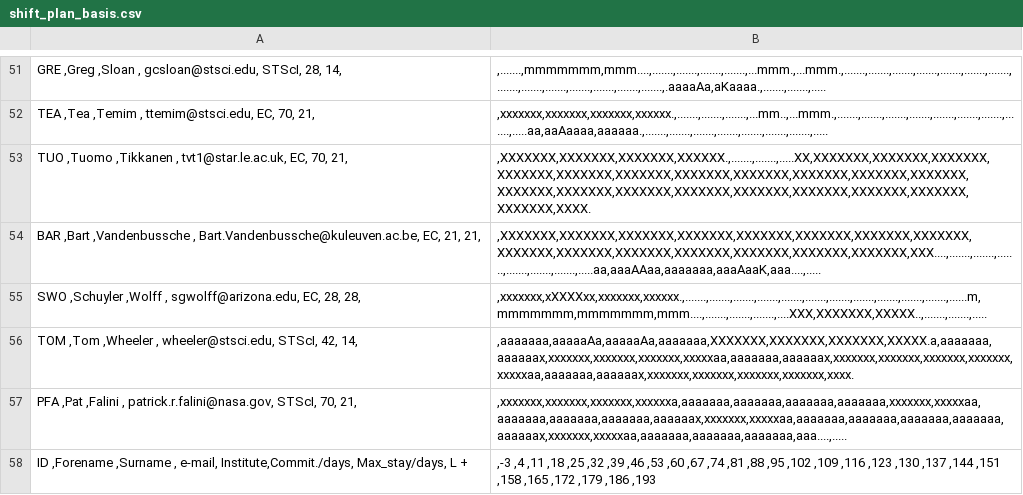
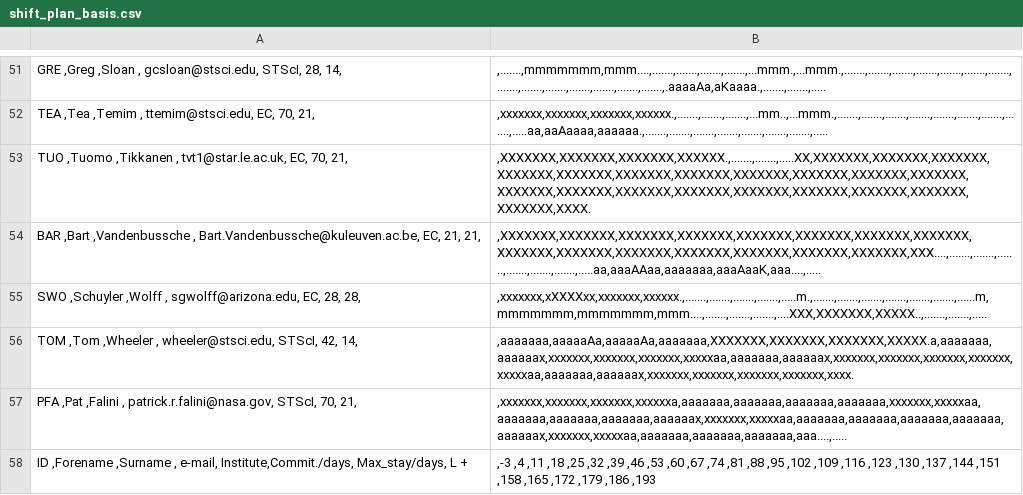
Before and after one commit to AGlasse/timeliner, a CSV file: outputs/shift_plan_basis.csv, drawn as a sheet; only a part is shown, gaps mark what is left out; the diff covers the shown part only.

```diff
--- a/outputs/shift_plan_basis.csv
+++ b/outputs/shift_plan_basis.csv
@@ -54,3 +54,3 @@
   BAR  ,Bart         ,Vandenbussche       ,       Bart.Vandenbussche@kuleuven.ac.be,        EC,          21,             21,     |,XXXXXXX,XXXXXXX,XXXXXXX,XXXXXXX,XXXXXXX,XXXXXXX,XXXXXXX,XXXXXXX,XXXXXXX,XXXXXXX,XXXXXXX,XXXXXXX,XXXXXXX,XXXXXXX,XXXXXXX,XXX....,.......,.......,.......,.......,.......,.......,.....aa,aaaAAaa,aaaaaaa,aaaAaaK,aaa....,.....
-  SWO  ,Schuyler     ,Wolff               ,                     sgwolff@arizona.edu,        EC,          28,             28,     |,xxxxxxx,xXXXXxx,xxxxxxx,xxxxxx.,.......,.......,.......,.......,.......,.......,.......,.......,.......,.......,.......,......m,mmmmmmm,mmmmmmm,mmm....,.......,.......,.......,....XXX,XXXXXXX,XXXXX..,.......,.......,.....
+  SWO  ,Schuyler     ,Wolff               ,                     sgwolff@arizona.edu,        EC,          28,             28,     |,xxxxxxx,xXXXXxx,xxxxxxx,xxxxxx.,.......,.......,.......,.......,.....m.,.......,.......,.......,.......,.......,.......,......m,mmmmmmm,mmmmmmm,mmm....,.......,.......,.......,....XXX,XXXXXXX,XXXXX..,.......,.......,.....
   TOM  ,Tom          ,Wheeler             ,                       wheeler@stsci.edu,     STScI,          42,             14,     |,aaaaaaa,aaaaaAa,aaaaaAa,aaaaaaa,XXXXXXX,XXXXXXX,XXXXXXX,XXXXX.a,aaaaaaa,aaaaaax,xxxxxxx,xxxxxxx,xxxxxxx,xxxxxaa,aaaaaaa,aaaaaax,xxxxxxx,xxxxxxx,xxxxxxx,xxxxxxx,xxxxxaa,aaaaaaa,aaaaaax,xxxxxxx,xxxxxxx,xxxxxxx,xxxxxxx,xxxx.
```
Also changed, not shown: 11 edited cells elsewhere in this file, 3 other files.
